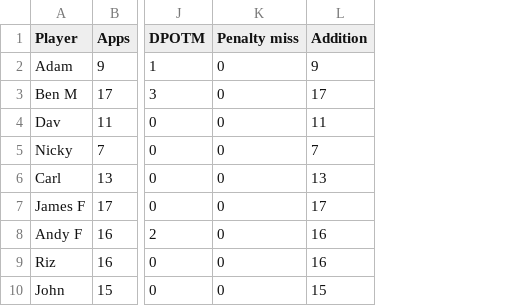
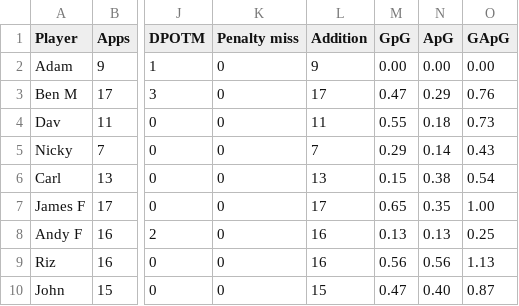
Before and after one commit to louismaughan/lpf, a CSV file: lpf.csv, drawn as a sheet; only a part is shown, gaps mark what is left out; the diff names each change by its address in the sheet, - before the commit and + after, or states it on an @@ line.

Commit message:
Add files via upload

```diff
--- a/lpf.csv
+++ b/lpf.csv
+column M (GpG), rows 2-10: 0.00 | 0.47 | 0.55 | 0.29 | 0.15 | 0.65 | 0.13 | 0.56 | 0.47
+column N (ApG), rows 2-10: 0.00 | 0.29 | 0.18 | 0.14 | 0.38 | 0.35 | 0.13 | 0.56 | 0.40
+column O (GApG), rows 2-10: 0.00 | 0.76 | 0.73 | 0.43 | 0.54 | 1.00 | 0.25 | 1.13 | 0.87
```
